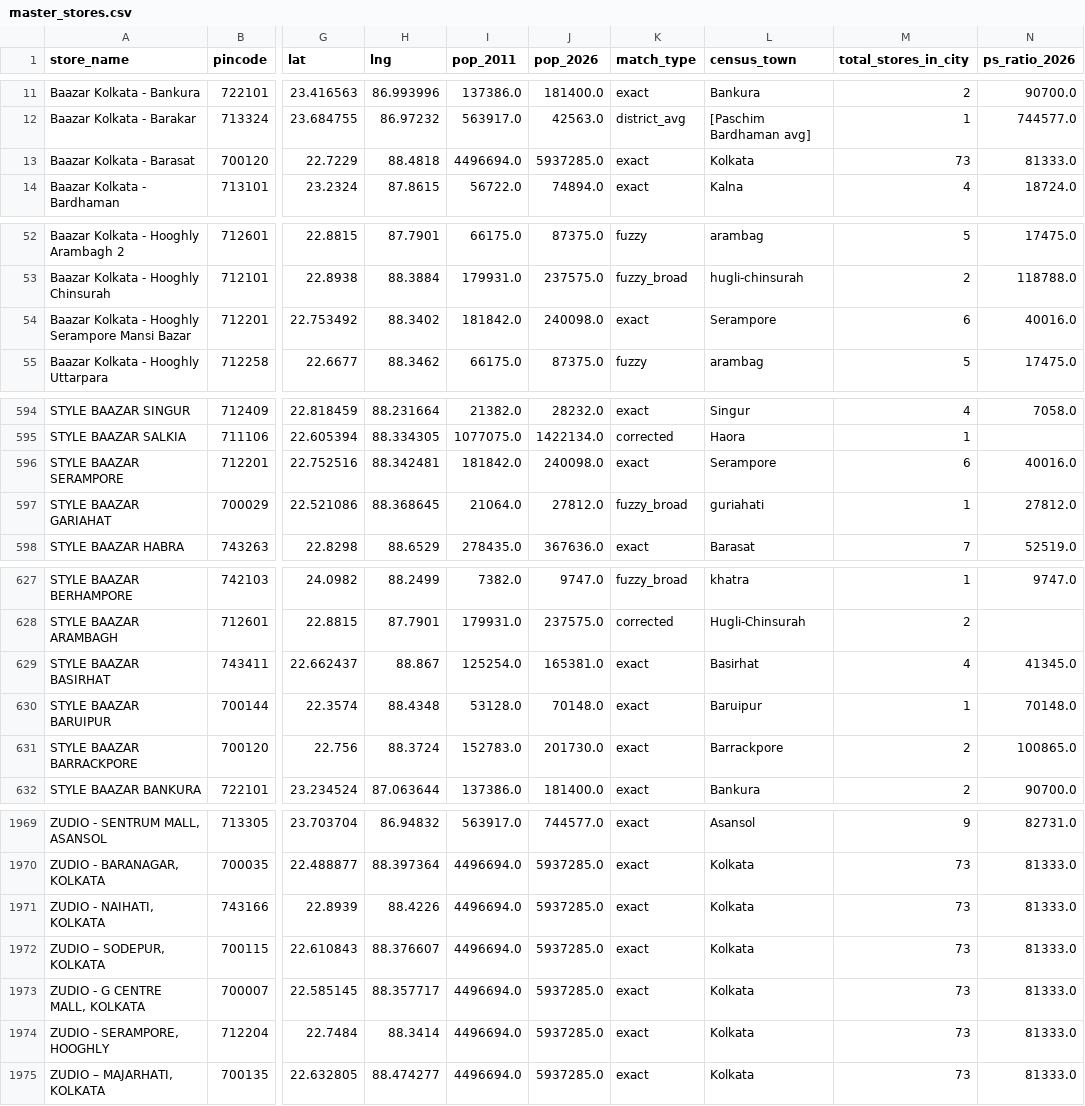
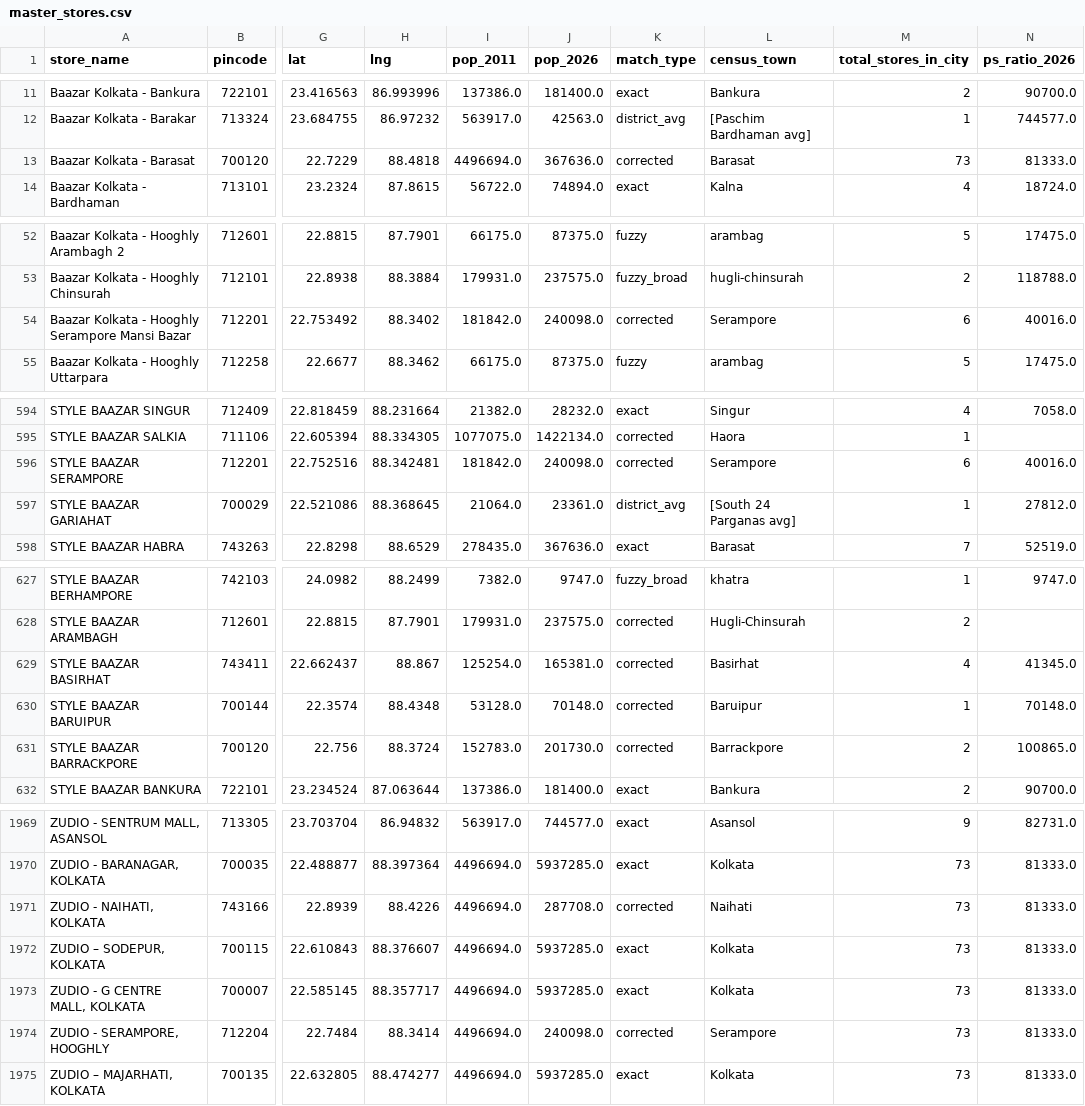
Before and after one commit to yashk812/retail-expansion-intel, a CSV file: master_stores.csv, drawn as a sheet; only a part is shown, gaps mark what is left out; the diff covers the shown part only; the diff names each change by its address in the sheet, - before the commit and + after, or states it on an @@ line.

Commit message:
Fix WB populations: Barasat 5.9M→368K, Baruipur 5.9M→70K, Barrackpore 5.9M→202K, Basirhat, Gariahat, Serampore, Naihati, Sodepur

```diff
--- a/master_stores.csv
+++ b/master_stores.csv
-J13 (pop_2026): 5937285.0
+J13 (pop_2026): 367636.0
-K13 (match_type): exact
+K13 (match_type): corrected
-L13 (census_town): Kolkata
+L13 (census_town): Barasat
-K54 (match_type): exact
+K54 (match_type): corrected
-K596 (match_type): exact
+K596 (match_type): corrected
-J597 (pop_2026): 27812.0
+J597 (pop_2026): 23361.0
-K597 (match_type): fuzzy_broad
+K597 (match_type): district_avg
-L597 (census_town): guriahati
+L597 (census_town): [South 24 Parganas avg]
-K629:K631 (match_type): exact
+K629:K631 (match_type): corrected
-J1971 (pop_2026): 5937285.0
+J1971 (pop_2026): 287708.0
-K1971 (match_type): exact
+K1971 (match_type): corrected
-L1971 (census_town): Kolkata
+L1971 (census_town): Naihati
-J1974 (pop_2026): 5937285.0
+J1974 (pop_2026): 240098.0
-K1974 (match_type): exact
+K1974 (match_type): corrected
-L1974 (census_town): Kolkata
+L1974 (census_town): Serampore
```
Also changed, not shown: 33 edited cells elsewhere in this file.
